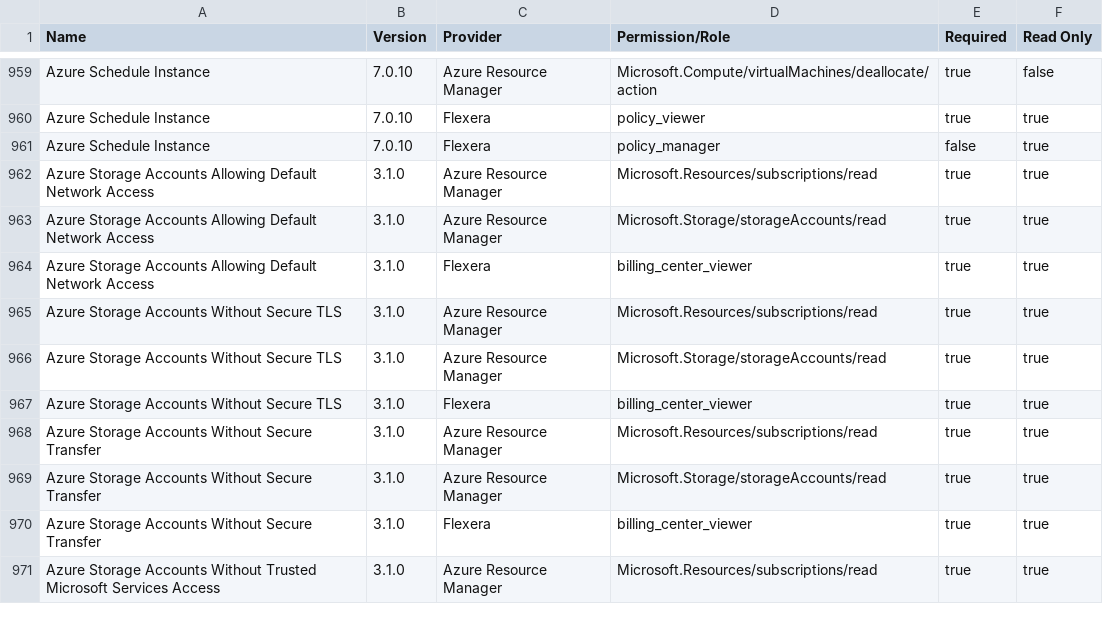
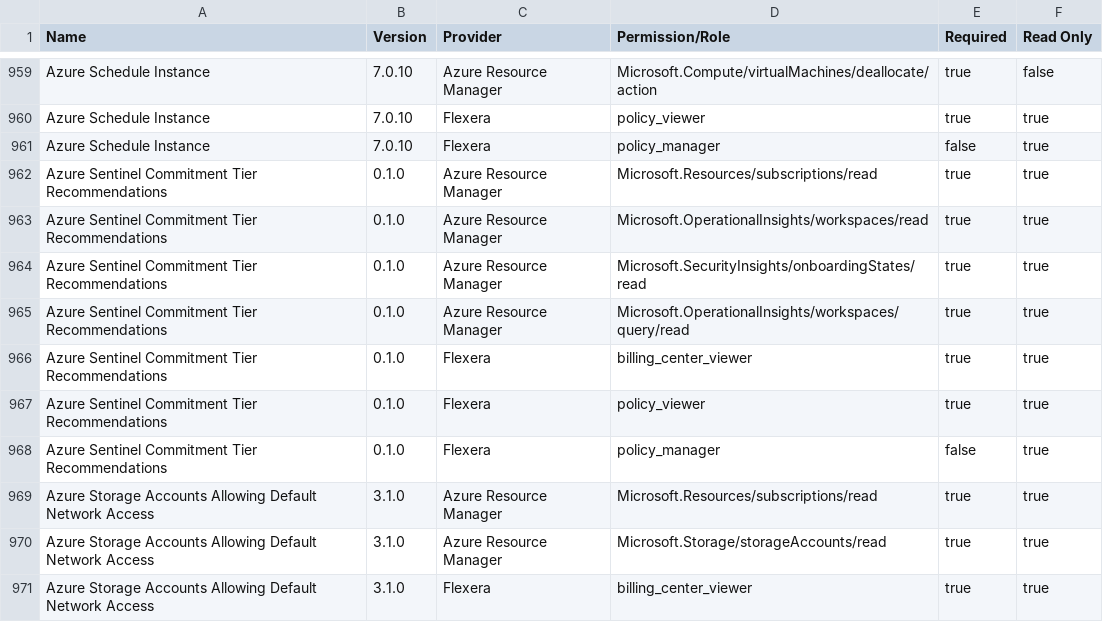
Before and after one commit to flexera-public/policy_templates, a CSV file: data/policy_permissions_list/master_policy_permissions_list.csv, drawn as a sheet; only a part is shown, gaps mark what is left out; the shorter side is filled out with more unchanged rows; the diff names each change by its address in the sheet, - before the commit and + after, or states it on an @@ line.

```diff
--- a/data/policy_permissions_list/master_policy_permissions_list.csv
+++ b/data/policy_permissions_list/master_policy_permissions_list.csv
+row 962: Azure Sentinel Commitment Tier Recommendations | 0.1.0 | Azure Resource Manager | Microsoft.Resources/subscriptions/read | true | true
+row 963: Azure Sentinel Commitment Tier Recommendations | 0.1.0 | Azure Resource Manager | Microsoft.OperationalInsights/workspaces/read | true | true
+row 964: Azure Sentinel Commitment Tier Recommendations | 0.1.0 | Azure Resource Manager | Microsoft.SecurityInsights/onboardingStates/read | true | true
+row 965: Azure Sentinel Commitment Tier Recommendations | 0.1.0 | Azure Resource Manager | Microsoft.OperationalInsights/workspaces/query/read | true | true
+row 966: Azure Sentinel Commitment Tier Recommendations | 0.1.0 | Flexera | billing_center_viewer | true | true
+row 967: Azure Sentinel Commitment Tier Recommendations | 0.1.0 | Flexera | policy_viewer | true | true
+row 968: Azure Sentinel Commitment Tier Recommendations | 0.1.0 | Flexera | policy_manager | false | true
```
Also changed, not shown: 7 other files.
